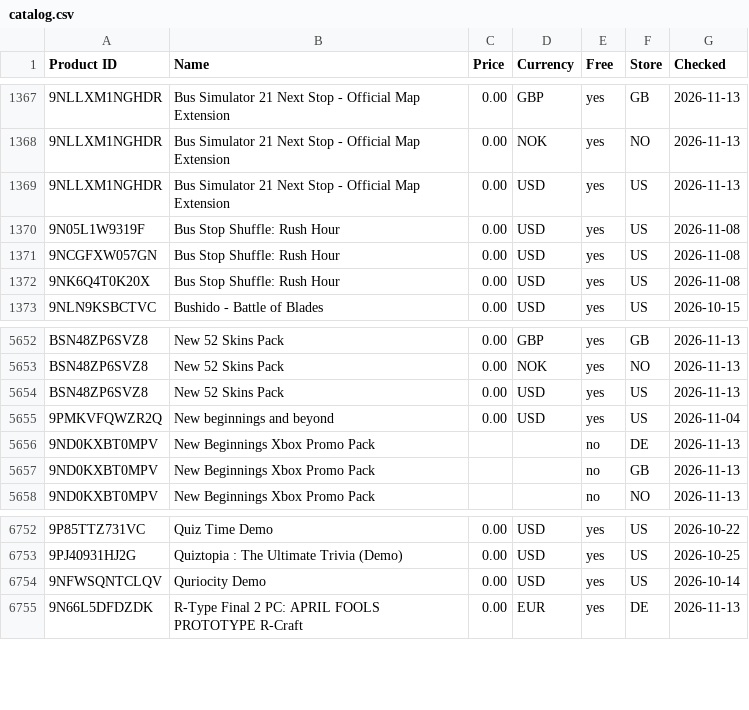
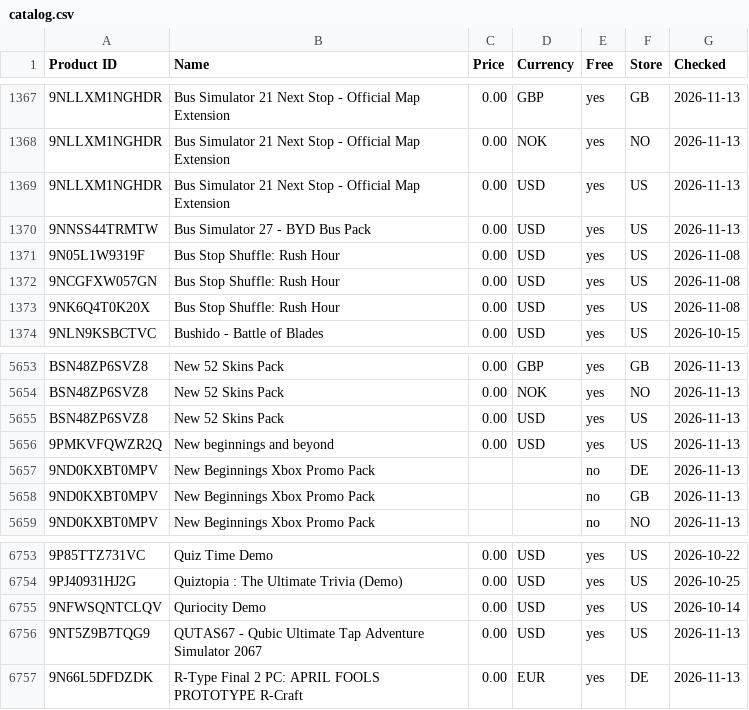
Before and after one commit to Carmine134/xbox-freebies-links, a CSV file: catalog.csv, drawn as a sheet; only a part is shown, gaps mark what is left out; addresses are those after the commit; the diff names each change by its address in the sheet, - before the commit and + after, or states it on an @@ line.

Commit message:
Price database: 10638 items

```diff
--- a/catalog.csv
+++ b/catalog.csv
+row 1370: 9NNSS44TRMTW | Bus Simulator 27 - BYD Bus Pack | 0.00 | USD | yes | US | 2026-11-13
-G5656 (Checked): 2026-11-04
+G5656 (Checked): 2026-11-13
+row 6756: 9NT5Z9B7TQG9 | QUTAS67 - Qubic Ultimate Tap Adventure Simulator 2067 | 0.00 | USD | yes | US | 2026-11-13
```
